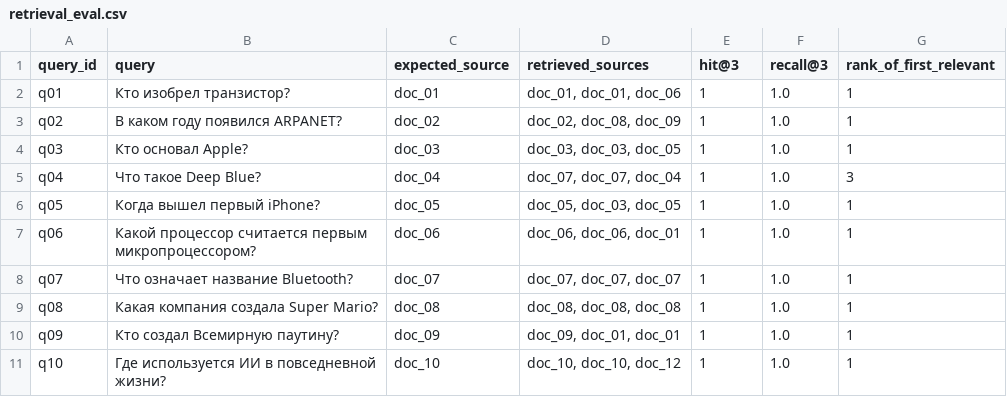
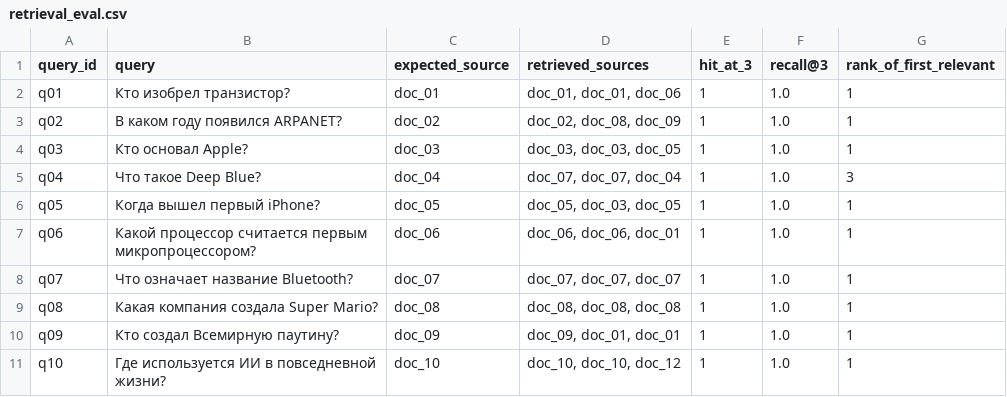
Before and after one commit to russsmoke/rusmina-ai-system, a CSV file: homeworks/HW14/artifacts/retrieval_eval.csv, drawn as a sheet.

```diff
--- a/homeworks/HW14/artifacts/retrieval_eval.csv
+++ b/homeworks/HW14/artifacts/retrieval_eval.csv
@@ -1,2 +1,2 @@
-query_id,query,expected_source,retrieved_sources,hit@3,recall@3,rank_of_first_relevant
+query_id,query,expected_source,retrieved_sources,hit_at_3,recall@3,rank_of_first_relevant
 q01,Кто изобрел транзистор?,doc_01,"doc_01, doc_01, doc_06",1,1.0,1
```
Also changed, not shown: homeworks/HW14/artifacts/retrieval_before_after_update.csv, 1 other file.
